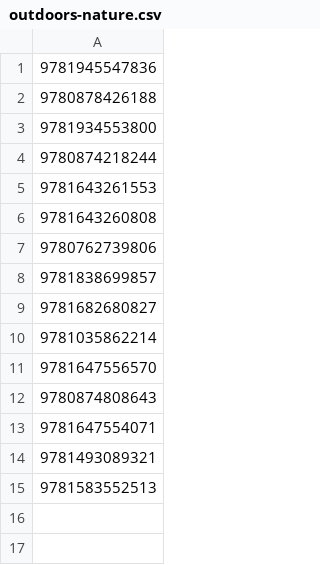
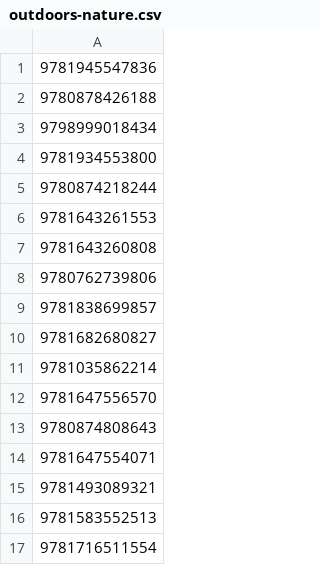
Before and after one commit to beehiveguide/website, a CSV file: config/bookshop-lists/outdoors-nature.csv, drawn as a sheet; the diff names each change by its address in the sheet, - before the commit and + after, or states it on an @@ line.

```diff
--- a/config/bookshop-lists/outdoors-nature.csv
+++ b/config/bookshop-lists/outdoors-nature.csv
+row 3: 9798999018434
+row 17: 9781716511554
```
Also changed, not shown: config/bookshop-lists.csv, config/bookshop-lists/food-cooking.csv, 9 other files.
